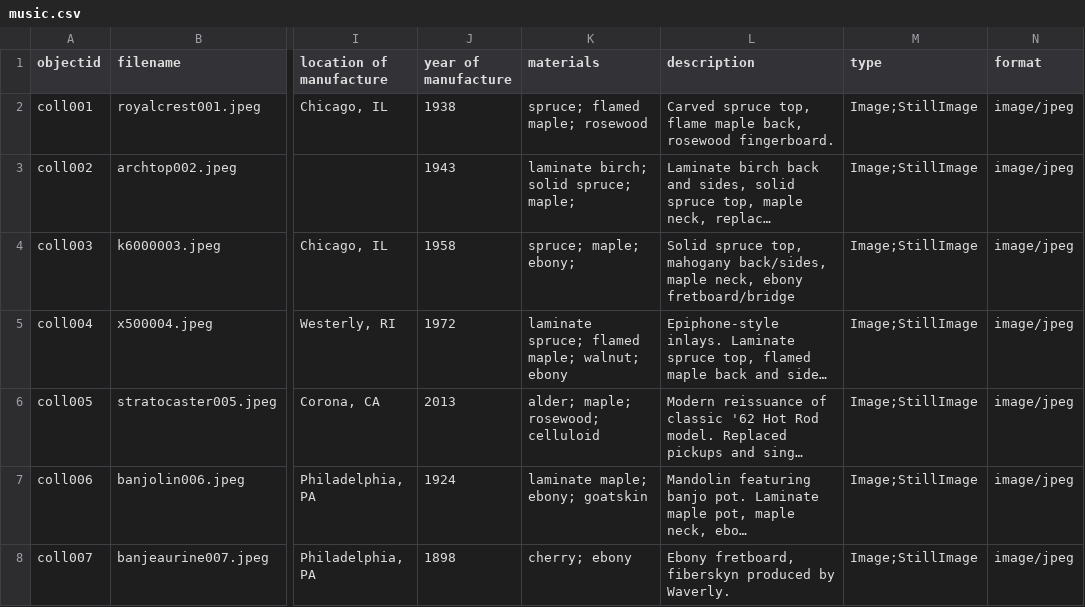
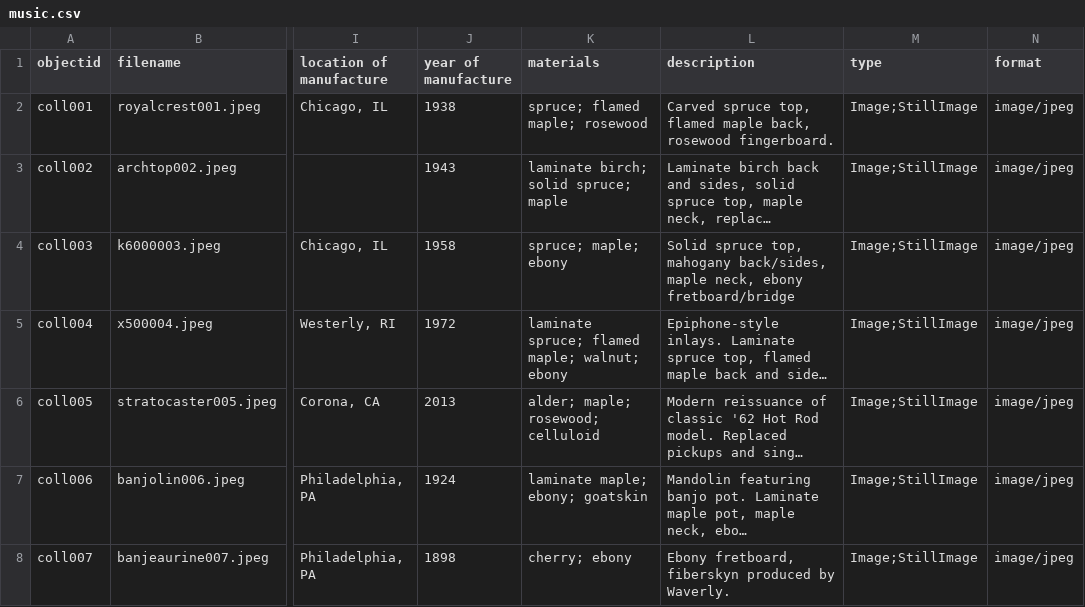
Before and after one commit to mmurray925/Enduring-Sound, a CSV file: _data/music.csv, drawn as a sheet; only a part is shown, gaps mark what is left out; long unchanged cells end in …; the diff names each change by its address in the sheet, - before the commit and + after, or states it on an @@ line.

Commit message:
Update music.csv

```diff
--- a/_data/music.csv
+++ b/_data/music.csv
-L2 (description): …spruce top, flame maple back,…
+L2 (description): …spruce top, flamed maple back,…
-K3 (materials): laminate birch; solid spruce; maple;
+K3 (materials): laminate birch; solid spruce; maple
-K4 (materials): spruce; maple; ebony;
+K4 (materials): spruce; maple; ebony
```
